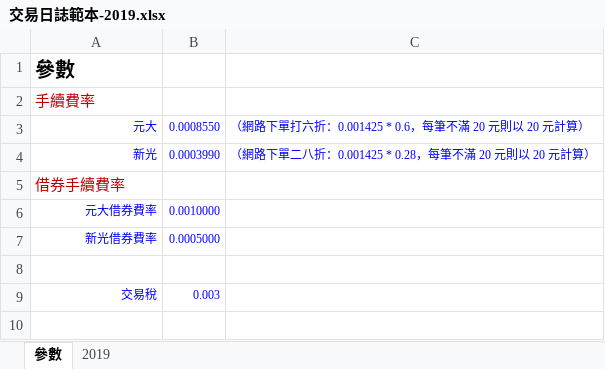
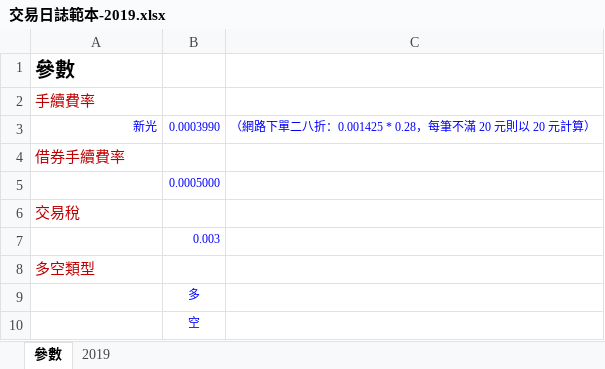
Before and after one commit to tsaibird/stock-trading-notes, an Excel workbook: downloads/交易日誌範本-2019.xlsx, sheet 參數, drawn as a sheet; values as stored, in another font and other column widths than the file's, no borders; removed rows and columns are numbered as before the commit, all else as after; the diff names each change by its address in the sheet, - before the commit and + after, or states it on an @@ line.

```diff
--- a/downloads/交易日誌範本-2019.xlsx (sheet 參數)
+++ b/downloads/交易日誌範本-2019.xlsx (sheet 參數)
-row 3: 元大 | 0.0008550 | （網路下單打六折：0.001425 * 0.6，每筆不滿 20 元則以 20 元計算）
-row 6: 元大借券費率 | 0.0010000
-row 7: 新光借券費率 | 0.0005000
-B5: (empty)
+B5: 0.0005000
@@ A6 text colour: #0000FF → #C00000, text size: larger, alignment: right → left @@
-B6: 0.003
+B6: (empty)
+row 7:  | 0.003
+row 8: 多空類型
+row 9:  | 多
+row 10:  | 空
```
Also changed, not shown: sheet 2019, formulas that keep their value.
